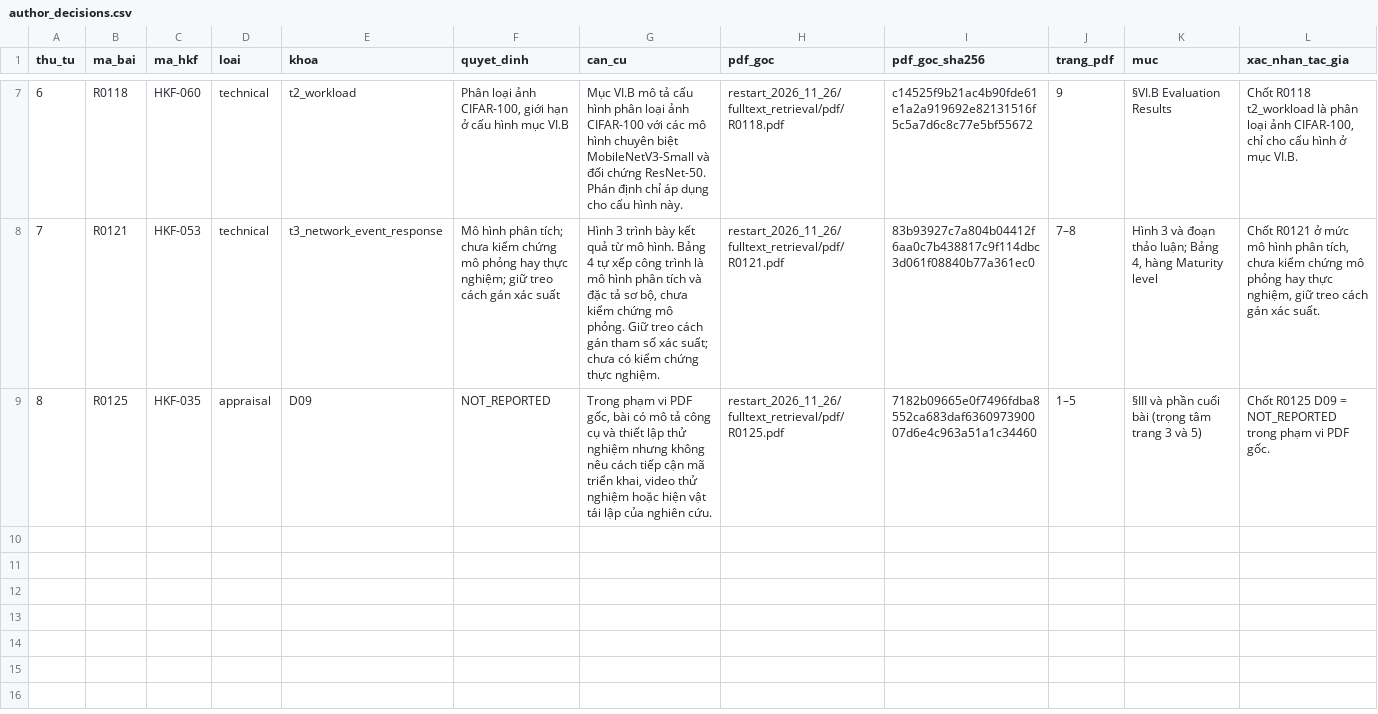
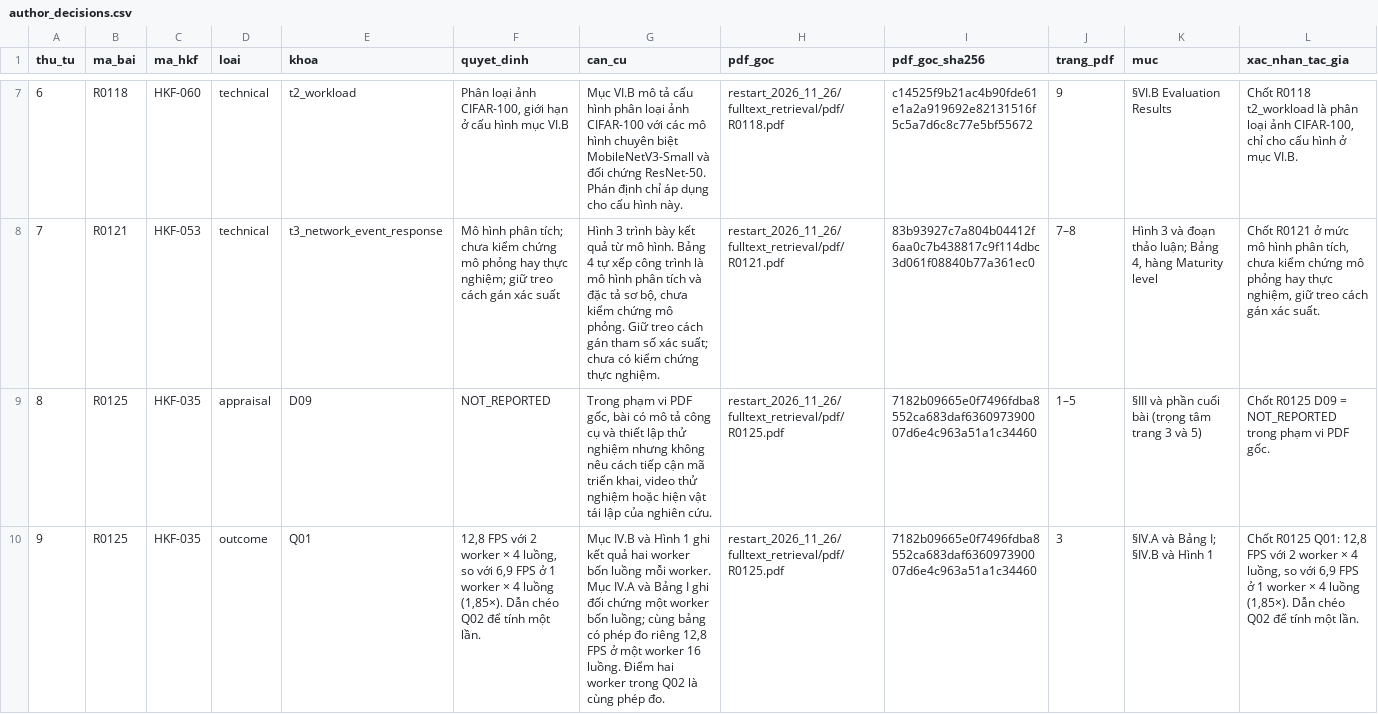
Before and after one commit to joker-momo/PhD-Research-Proposal---Nguyen-Minh-Hieu--2026-, a CSV file: Slide PPNCKH/Bai_tap_ve_nha/systematic_review_prisma/restart_2026_11_26/integrity/source_review_887/r1_r2_reconciliation/author_decisions.csv, drawn as a sheet; only a part is shown, gaps mark what is left out; rows hold the shown columns only; the diff names each change by its address in the sheet, - before the commit and + after, or states it on an @@ line.

Commit message:
Record HK261 author decision for R0125 Q01

```diff
--- a/Slide PPNCKH/Bai_tap_ve_nha/systematic_review_prisma/restart_2026_11_26/integrity/source_review_887/r1_r2_reconciliation/author_decisions.csv
+++ b/Slide PPNCKH/Bai_tap_ve_nha/systematic_review_prisma/restart_2026_11_26/integrity/source_review_887/r1_r2_reconciliation/author_decisions.csv
+row 10: 9 | R0125 | HKF-035 | outcome | Q01 | 12,8 FPS với 2 worker × 4 luồng, so với 6,9 FPS ở 1 worker × 4 luồng (1,85×). Dẫn chéo Q02 để tính một lần. | Mục IV.B và Hình 1 ghi kết quả hai worker bốn luồng mỗi worker. Mục IV.A và Bảng I ghi đối chứng một worker bốn luồng; cùng bảng có phép đo riêng 12,8 FPS ở một worker 16 luồng. Điểm hai worker trong Q02 là cùng phép đo. | restart_2026_11_26/fulltext_retrieval/pdf/R0125.pdf | 7182b09665e0f7496fdba8552ca683daf636097390007d6e4c963a51a1c34460 | 3 | §IV.A và Bảng I; §IV.B và Hình 1 | Chốt R0125 Q01: 12,8 FPS với 2 worker × 4 luồng, so với 6,9 FPS ở 1 worker × 4 luồng (1,85×). Dẫn chéo Q02 để tính một lần.
```
Also changed, not shown: 3 other files.
